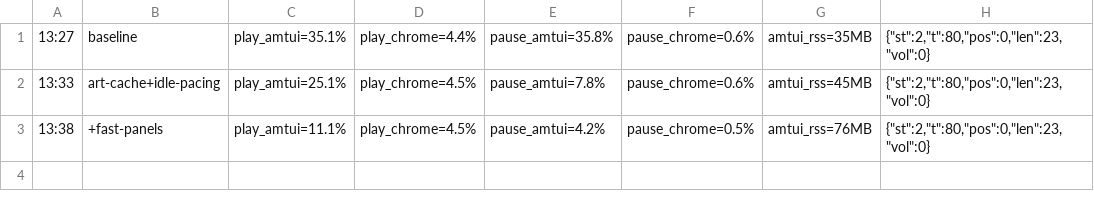
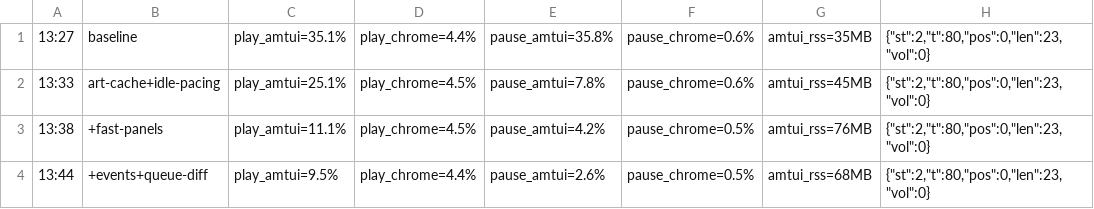
Before and after one commit to michael-slop/applemusic-tui, a TSV file: bench/results.tsv, drawn as a sheet.

```diff
--- a/bench/results.tsv
+++ b/bench/results.tsv
@@ -3 +3,2 @@
 13:38	+fast-panels	play_amtui=11.1%	play_chrome=4.5%	pause_amtui=4.2%	pause_chrome=0.5%	amtui_rss=76MB	{"st":2,"t":80,"pos":0,"len":23,"vol":0}
+13:44	+events+queue-diff	play_amtui=9.5%	play_chrome=4.4%	pause_amtui=2.6%	pause_chrome=0.5%	amtui_rss=68MB	{"st":2,"t":80,"pos":0,"len":23,"vol":0}
```
Also changed, not shown: 3 other files.
